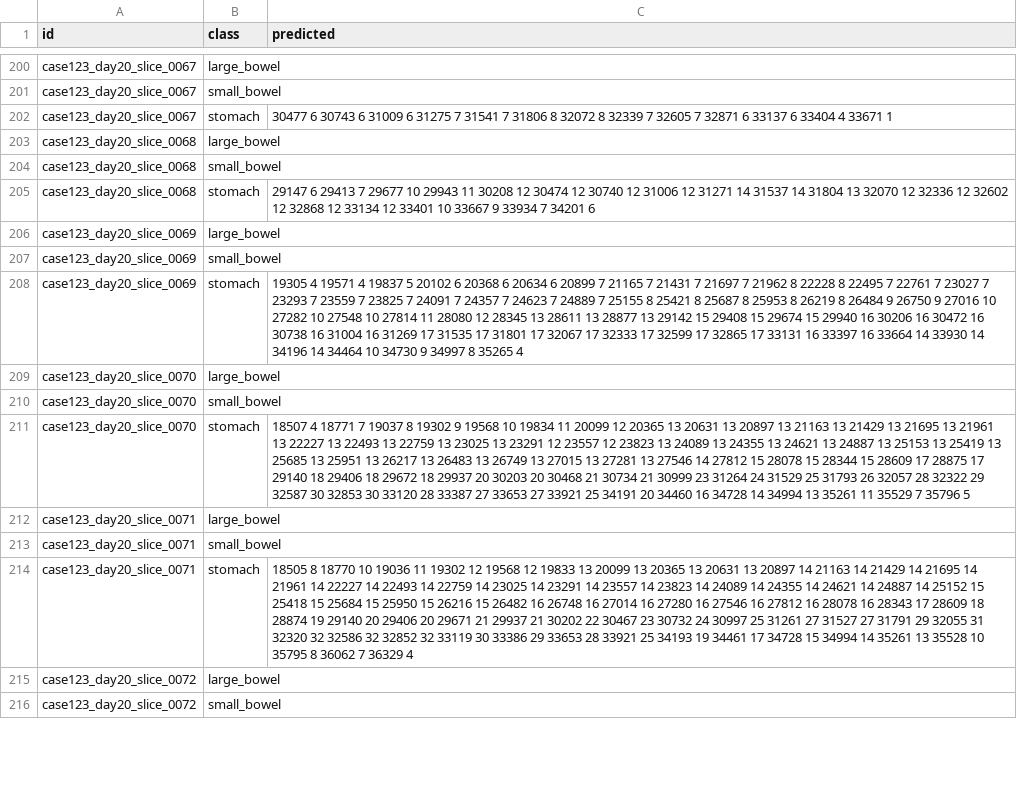
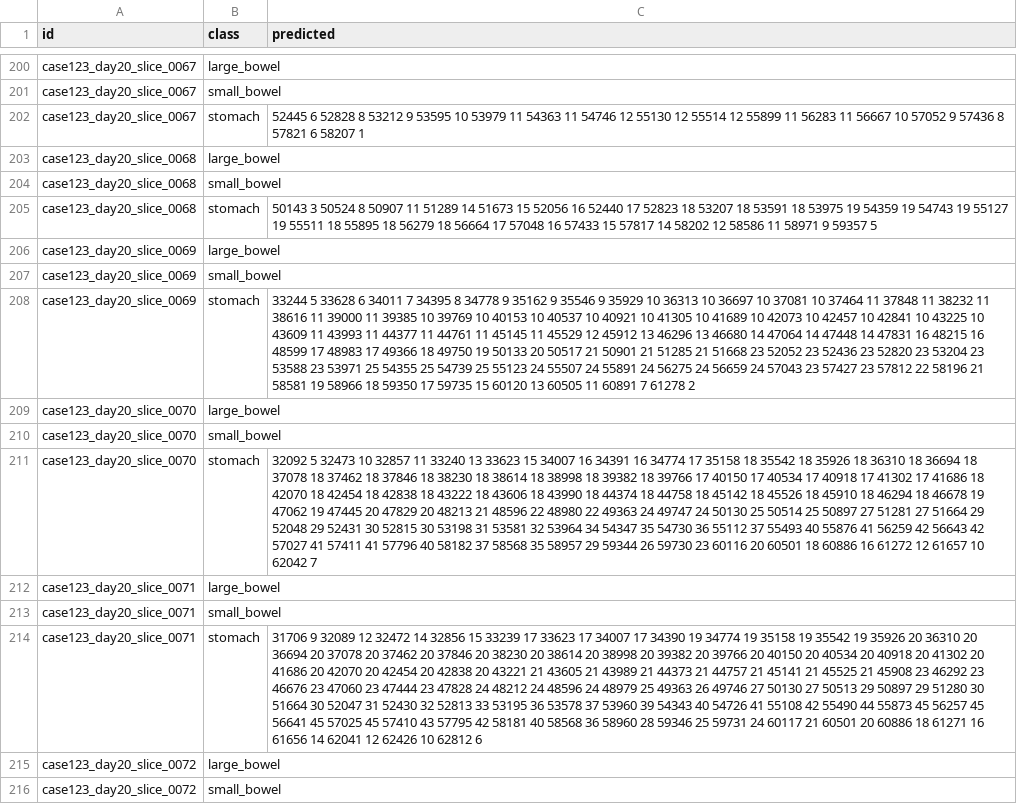
Before and after one commit to zezeze97/kaggle_segmentation, a CSV file: kaggle_segmentation/submission.csv, drawn as a sheet; only a part is shown, gaps mark what is left out; the diff covers the shown part only; the diff names each change by its address in the sheet, - before the commit and + after, or states it on an @@ line.

```diff
--- a/kaggle_segmentation/submission.csv
+++ b/kaggle_segmentation/submission.csv
-C202 (predicted): 30477 6 30743 6 31009 6 31275 7 31541 7 31806 8 32072 8 32339 7 32605 7 32871 6 33137 6 33404 4 33671 1
+C202 (predicted): 52445 6 52828 8 53212 9 53595 10 53979 11 54363 11 54746 12 55130 12 55514 12 55899 11 56283 11 56667 10 57052 9 57436 8 57821 6 58207 1
-C205 (predicted): 29147 6 29413 7 29677 10 29943 11 30208 12 30474 12 30740 12 31006 12 31271 14 31537 14 31804 13 32070 12 32336 12 32602 12 32868 12 33134 12 33401 10 33667 9 33934 7 34201 6
+C205 (predicted): 50143 3 50524 8 50907 11 51289 14 51673 15 52056 16 52440 17 52823 18 53207 18 53591 18 53975 19 54359 19 54743 19 55127 19 55511 18 55895 18 56279 18 56664 17 57048 16 57433 15 57817 14 58202 12 58586 11 58971 9 59357 5
-C208 (predicted): 19305 4 19571 4 19837 5 20102 6 20368 6 20634 6 20899 7 21165 7 21431 7 21697 7 21962 8 22228 8 22495 7 22761 7 23027 7 23293 7 23559 7 23825 7 24091 7 24357 7 24623 7 24889 7 25155 8 25421 8 25687 8 25953 8 26219 8 26484 9 26750 9 27016 10 27282 10 27548 10 27814 11 28080 12 28345 13 28611 13 28877 13 29142 15 29408 15 29674 15 29940 16 30206 16 30472 16 30738 16 31004 16 31269 17 31535 17 31801 17 32067 17 32333 17 32599 17 32865 17 33131 16 33397 16 33664 14 33930 14 34196 14 34464 10 34730 9 34997 8 35265 4
+C208 (predicted): 33244 5 33628 6 34011 7 34395 8 34778 9 35162 9 35546 9 35929 10 36313 10 36697 10 37081 10 37464 11 37848 11 38232 11 38616 11 39000 11 39385 10 39769 10 40153 10 40537 10 40921 10 41305 10 41689 10 42073 10 42457 10 42841 10 43225 10 43609 11 43993 11 44377 11 44761 11 45145 11 45529 12 45912 13 46296 13 46680 14 47064 14 47448 14 47831 16 48215 16 48599 17 48983 17 49366 18 49750 19 50133 20 50517 21 50901 21 51285 21 51668 23 52052 23 52436 23 52820 23 53204 23 53588 23 53971 25 54355 25 54739 25 55123 24 55507 24 55891 24 56275 24 56659 24 57043 23 57427 23 57812 22 58196 21 58581 19 58966 18 59350 17 59735 15 60120 13 60505 11 60891 7 61278 2
-C211 (predicted): 18507 4 18771 7 19037 8 19302 9 19568 10 19834 11 20099 12 20365 13 20631 13 20897 13 21163 13 21429 13 21695 13 21961 13 22227 13 22493 13 22759 13 23025 13 23291 12 23557 12 23823 13 24089 13 24355 13 24621 13 24887 13 25153 13 25419 13 25685 13 25951 13 26217 13 26483 13 26749 13 27015 13 27281 13 27546 14 27812 15 28078 15 28344 15 28609 17 28875 17 29140 18 29406 18 29672 18 29937 20 30203 20 30468 21 30734 21 30999 23 31264 24 31529 25 31793 26 32057 28 32322 29 32587 30 32853 30 33120 28 33387 27 33653 27 33921 25 34191 20 34460 16 34728 14 34994 13 35261 11 35529 7 35796 5
+C211 (predicted): 32092 5 32473 10 32857 11 33240 13 33623 15 34007 16 34391 16 34774 17 35158 18 35542 18 35926 18 36310 18 36694 18 37078 18 37462 18 37846 18 38230 18 38614 18 38998 18 39382 18 39766 17 40150 17 40534 17 40918 17 41302 17 41686 18 42070 18 42454 18 42838 18 43222 18 43606 18 43990 18 44374 18 44758 18 45142 18 45526 18 45910 18 46294 18 46678 19 47062 19 47445 20 47829 20 48213 21 48596 22 48980 22 49363 24 49747 24 50130 25 50514 25 50897 27 51281 27 51664 29 52048 29 52431 30 52815 30 53198 31 53581 32 53964 34 54347 35 54730 36 55112 37 55493 40 55876 41 56259 42 56643 42 57027 41 57411 41 57796 40 58182 37 58568 35 58957 29 59344 26 59730 23 60116 20 60501 18 60886 16 61272 12 61657 10 62042 7
-C214 (predicted): 18505 8 18770 10 19036 11 19302 12 19568 12 19833 13 20099 13 20365 13 20631 13 20897 14 21163 14 21429 14 21695 14 21961 14 22227 14 22493 14 22759 14 23025 14 23291 14 23557 14 23823 14 24089 14 24355 14 24621 14 24887 14 25152 15 25418 15 25684 15 25950 15 26216 15 26482 16 26748 16 27014 16 27280 16 27546 16 27812 16 28078 16 28343 17 28609 18 28874 19 29140 20 29406 20 29671 21 29937 21 30202 22 30467 23 30732 24 30997 25 31261 27 31527 27 31791 29 32055 31 32320 32 32586 32 32852 32 33119 30 33386 29 33653 28 33921 25 34193 19 34461 17 34728 15 34994 14 35261 13 35528 10 35795 8 36062 7 36329 4
+C214 (predicted): 31706 9 32089 12 32472 14 32856 15 33239 17 33623 17 34007 17 34390 19 34774 19 35158 19 35542 19 35926 20 36310 20 36694 20 37078 20 37462 20 37846 20 38230 20 38614 20 38998 20 39382 20 39766 20 40150 20 40534 20 40918 20 41302 20 41686 20 42070 20 42454 20 42838 20 43221 21 43605 21 43989 21 44373 21 44757 21 45141 21 45525 21 45908 23 46292 23 46676 23 47060 23 47444 23 47828 24 48212 24 48596 24 48979 25 49363 26 49746 27 50130 27 50513 29 50897 29 51280 30 51664 30 52047 31 52430 32 52813 33 53195 36 53578 37 53960 39 54343 40 54726 41 55108 42 55490 44 55873 45 56257 45 56641 45 57025 45 57410 43 57795 42 58181 40 58568 36 58960 28 59346 25 59731 24 60117 21 60501 20 60886 18 61271 16 61656 14 62041 12 62426 10 62812 6
```
Also changed, not shown: 68 edited cells elsewhere in this file, 1 other file.
